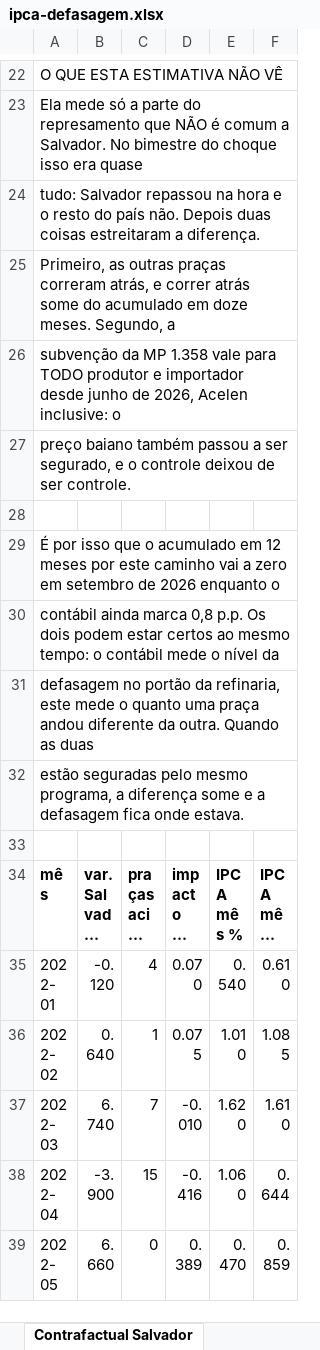
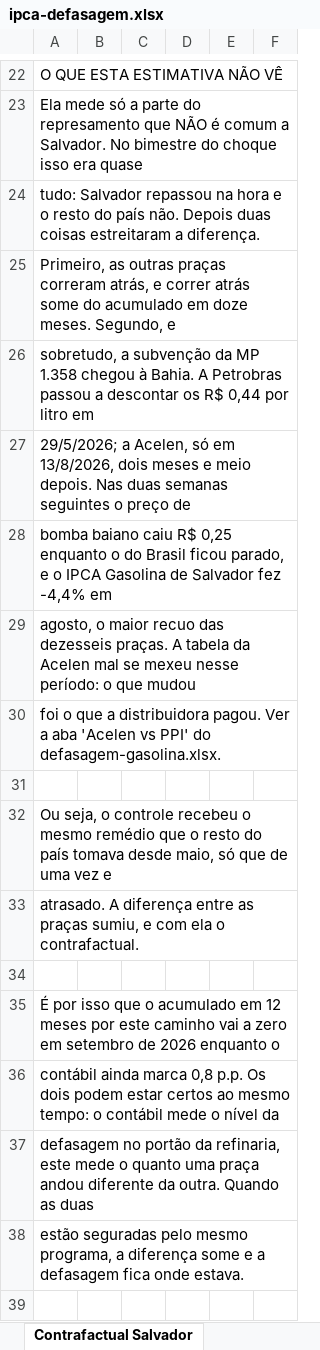
Before and after one commit to guivaraschinalves/ftm-analises, an Excel workbook: planilhas/ipca-defasagem.xlsx, sheet Contrafactual Salvador, drawn as a sheet; only a part is shown, gaps mark what is left out; the shorter side is filled out with more unchanged rows; long unchanged cells end in …; values as stored, in another font and other column widths than the file's, no borders; the diff names each change by its address in the sheet, - before the commit and + after, or states it on an @@ line.

```diff
--- a/planilhas/ipca-defasagem.xlsx (sheet Contrafactual Salvador)
+++ b/planilhas/ipca-defasagem.xlsx (sheet Contrafactual Salvador)
-A25: …meses. Segundo, a
+A25: …meses. Segundo, e
-A26: subvenção da MP 1.358 vale para TODO produtor e importador desde junho de 2026, Acelen inclusive: o
+A26: sobretudo, a subvenção da MP 1.358 chegou à Bahia. A Petrobras passou a descontar os R$ 0,44 por litro em
-A27: preço baiano também passou a ser segurado, e o controle deixou de ser controle.
+A27: 29/5/2026; a Acelen, só em 13/8/2026, dois meses e meio depois. Nas duas semanas seguintes o preço de
+row 28: bomba baiano caiu R$ 0,25 enquanto o do Brasil ficou parado, e o IPCA Gasolina de Salvador fez -4,4% em
+row 29: agosto, o maior recuo das dezesseis praças. A tabela da Acelen mal se mexeu nesse período: o que mudou
+row 30: foi o que a distribuidora pagou. Ver a aba 'Acelen vs PPI' do defasagem-gasolina.xlsx.
+row 31: (empty)
+row 32: Ou seja, o controle recebeu o mesmo remédio que o resto do país tomava desde maio, só que de uma vez e
+row 33: atrasado. A diferença entre as praças sumiu, e com ela o contrafactual.
```
Also changed, not shown: sheet IPCA 12 meses, planilhas/defasagem-gasolina.xlsx, 5 other files.
